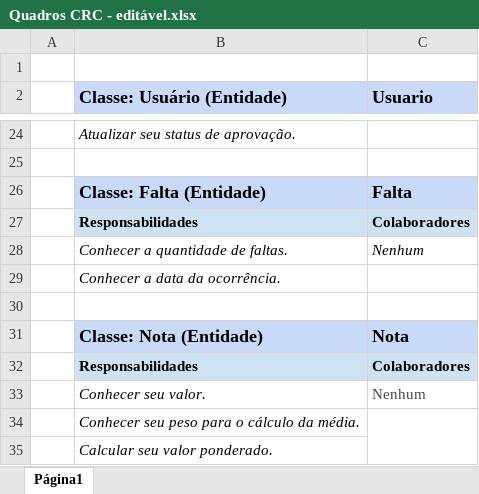
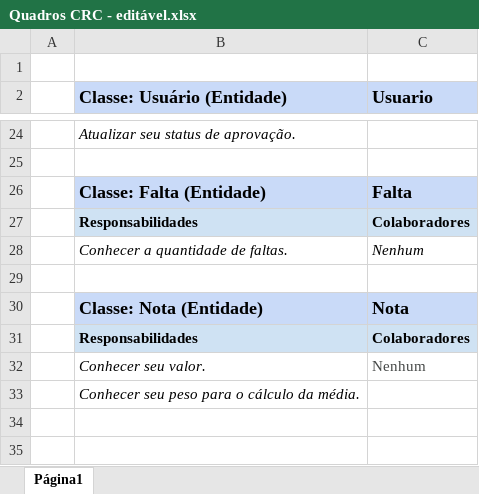
Before and after one commit to renancorreia27/Gestor-Academico, an Excel workbook: docs/Diagrama de Classes/Quadros CRC - editável.xlsx, sheet Página1, drawn as a sheet; only a part is shown, gaps mark what is left out; values as stored, in another font and other column widths than the file's, no borders; charts and pictures not drawn; removed rows and columns are numbered as before the commit, all else as after; the diff names each change by its address in the sheet, - before the commit and + after, or states it on an @@ line.

Commit message:
Fix classe Falta

```diff
--- a/docs/Diagrama de Classes/Quadros CRC - editável.xlsx (sheet Página1)
+++ b/docs/Diagrama de Classes/Quadros CRC - editável.xlsx (sheet Página1)
-row 29:  | Conhecer a data da ocorrência.
-C34:C35 merged
-row 35:  | Calcular seu valor ponderado.
```
Also changed, not shown: 1 other file.
